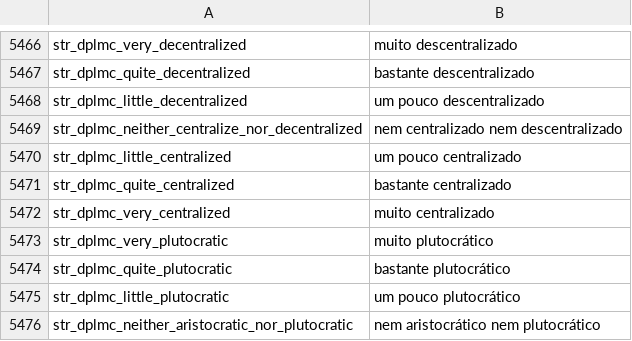
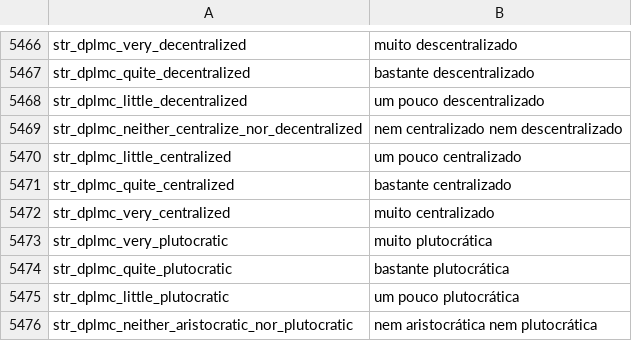
Before and after one commit to Shojisl/Tradu-PTBR-BP-3.1, a CSV file: EXTRAS/TÍTULOS DO REINO DO JOGADOR (player kingdom titles)/BP 1.0 - Croata/game_strings.csv, drawn as a sheet; only a part is shown, gaps mark what is left out; the diff covers the shown part only.

Commit message:
update 1
croata

```diff
--- a/EXTRAS/TÍTULOS DO REINO DO JOGADOR (player kingdom titles)/BP 1.0 - Croata/game_strings.csv
+++ b/EXTRAS/TÍTULOS DO REINO DO JOGADOR (player kingdom titles)/BP 1.0 - Croata/game_strings.csv
@@ -5472,5 +5472,5 @@ str_dplmc_quite_centralized|bastante centralizado
 str_dplmc_very_centralized|muito centralizado
-str_dplmc_very_plutocratic|muito plutocrático
-str_dplmc_quite_plutocratic|bastante plutocrático
-str_dplmc_little_plutocratic|um pouco plutocrático
-str_dplmc_neither_aristocratic_nor_plutocratic|nem aristocrático nem plutocrático
+str_dplmc_very_plutocratic|muito plutocrática
+str_dplmc_quite_plutocratic|bastante plutocrática
+str_dplmc_little_plutocratic|um pouco plutocrática
+str_dplmc_neither_aristocratic_nor_plutocratic|nem aristocrática nem plutocrática
```
Also changed, not shown: 11 edited cells elsewhere in this file, 1 other file.
